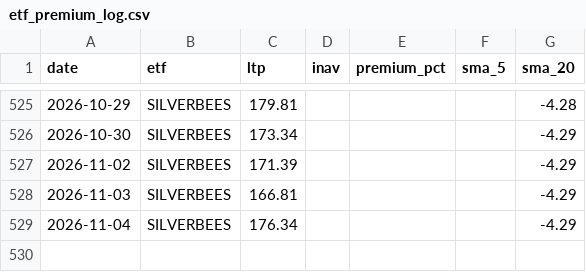
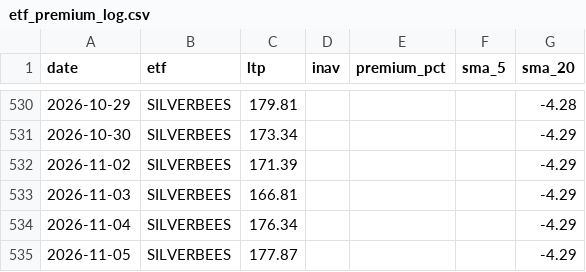
Before and after one commit to Venkat-Krishna-A/Stock-tracker, a CSV file: etf_premium_log.csv, drawn as a sheet; only a part is shown, gaps mark what is left out; the diff covers the shown part only; the diff names each change by its address in the sheet, - before the commit and + after, or states it on an @@ line.

```diff
--- a/etf_premium_log.csv
+++ b/etf_premium_log.csv
+row 535: 2026-11-05 | SILVERBEES | 177.87 |  |  |  | -4.29
```
Also changed, not shown: 5 added rows elsewhere in this file, 1 other file.
